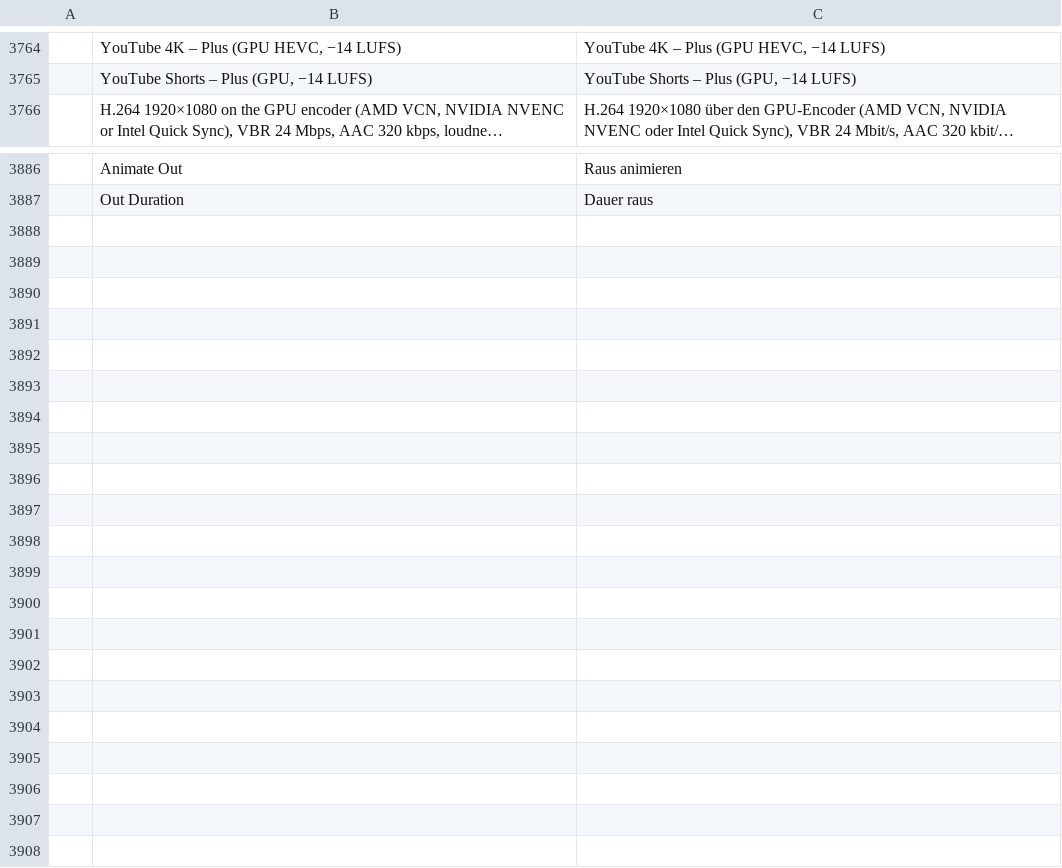
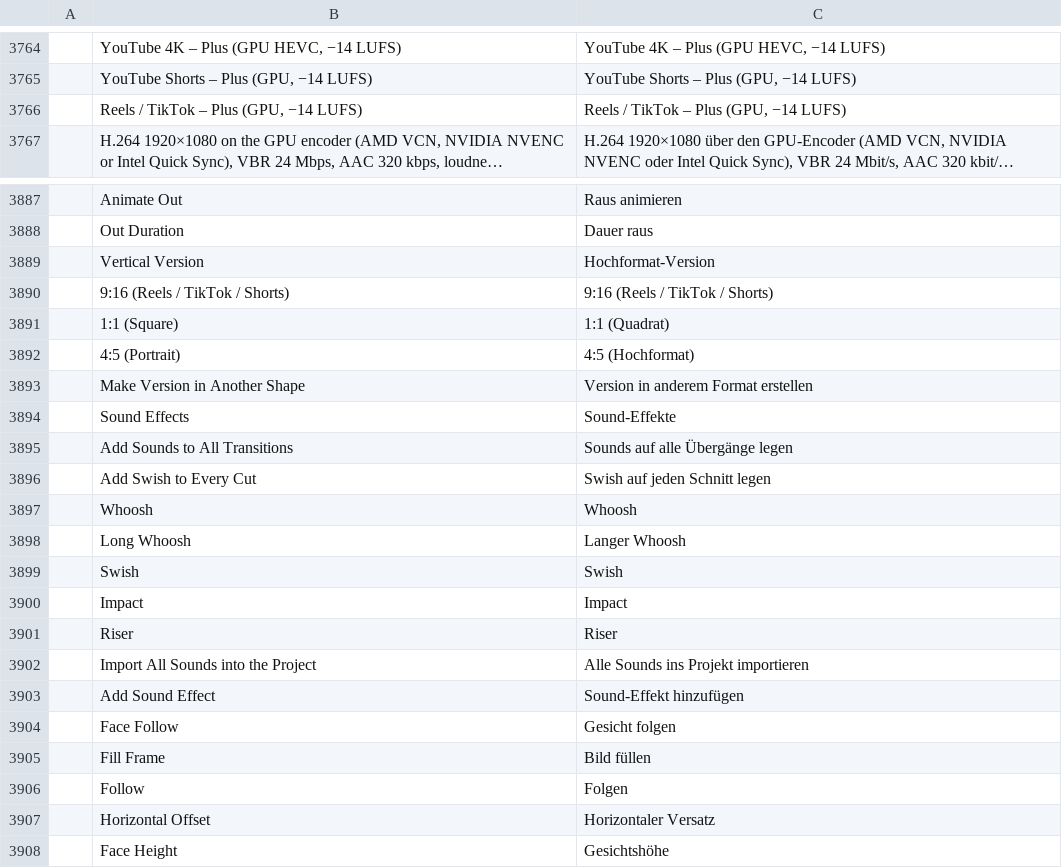
Before and after one commit to stukevko/filmcraft-plus, a TSV file: crates/ui-egui/src/i18n/de.tsv, drawn as a sheet; only a part is shown, gaps mark what is left out; long unchanged cells end in …; the diff names each change by its address in the sheet, - before the commit and + after, or states it on an @@ line.

```diff
--- a/crates/ui-egui/src/i18n/de.tsv
+++ b/crates/ui-egui/src/i18n/de.tsv
+row 3766:  | Reels / TikTok – Plus (GPU, −14 LUFS) | Reels / TikTok – Plus (GPU, −14 LUFS)
+row 3889:  | Vertical Version | Hochformat-Version
+row 3890:  | 9:16 (Reels / TikTok / Shorts) | 9:16 (Reels / TikTok / Shorts)
+row 3891:  | 1:1 (Square) | 1:1 (Quadrat)
+row 3892:  | 4:5 (Portrait) | 4:5 (Hochformat)
+row 3893:  | Make Version in Another Shape | Version in anderem Format erstellen
+row 3894:  | Sound Effects | Sound-Effekte
+row 3895:  | Add Sounds to All Transitions | Sounds auf alle Übergänge legen
+row 3896:  | Add Swish to Every Cut | Swish auf jeden Schnitt legen
+row 3897:  | Whoosh | Whoosh
+row 3898:  | Long Whoosh | Langer Whoosh
+row 3899:  | Swish | Swish
+row 3900:  | Impact | Impact
+row 3901:  | Riser | Riser
+row 3902:  | Import All Sounds into the Project | Alle Sounds ins Projekt importieren
+row 3903:  | Add Sound Effect | Sound-Effekt hinzufügen
+row 3904:  | Face Follow | Gesicht folgen
+row 3905:  | Fill Frame | Bild füllen
+row 3906:  | Follow | Folgen
+row 3907:  | Horizontal Offset | Horizontaler Versatz
+row 3908:  | Face Height | Gesichtshöhe
```
Also changed, not shown: 10 other files.
